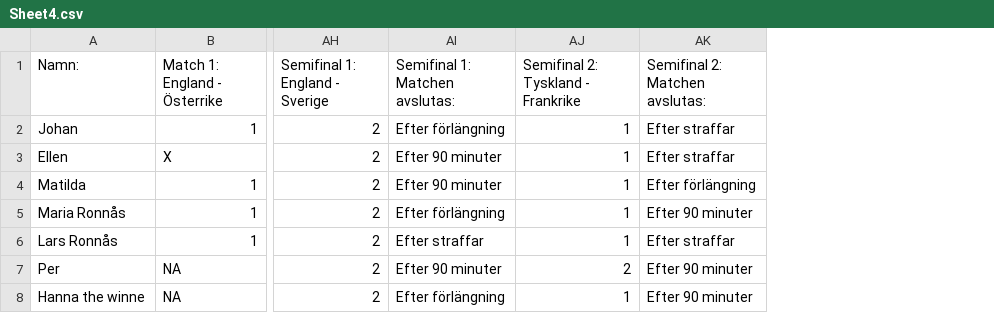
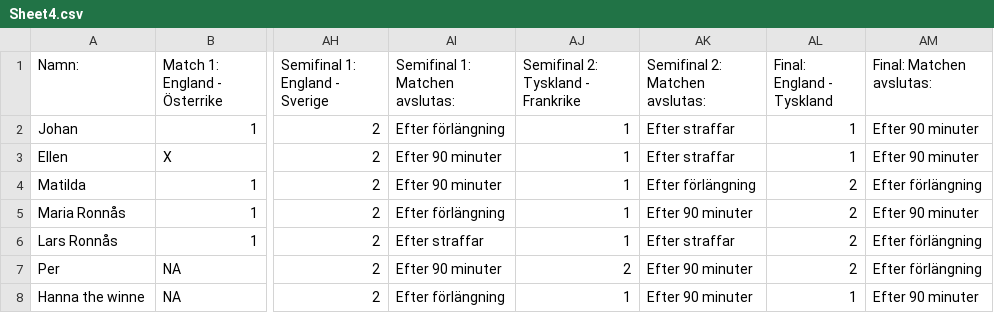
Before and after one commit to j-ronnas/football-bets, a CSV file: Sheet4.csv, drawn as a sheet; only a part is shown, gaps mark what is left out; the diff names each change by its address in the sheet, - before the commit and + after, or states it on an @@ line.

Commit message:
Added final data and created scoring visual

```diff
--- a/Sheet4.csv
+++ b/Sheet4.csv
+column AL (Final: England - Tyskland), rows 2-8: 1 | 1 | 2 | 2 | 2 | 2 | 1
+column AM (Final: Matchen avslutas:), rows 2-8: Efter 90 minuter | Efter 90 minuter | Efter förlängning | Efter 90 minuter | Efter förlängning | Efter förlängning | Efter 90 minuter
```
Also changed, not shown: 2 other files.
